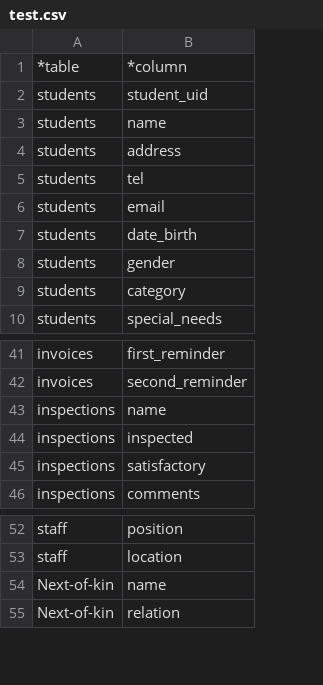
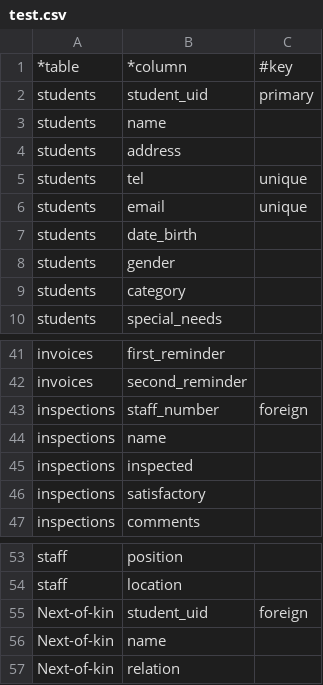
Before and after one commit to olandr/detamata, a CSV file: tools/test.csv, drawn as a sheet; only a part is shown, gaps mark what is left out; the diff names each change by its address in the sheet, - before the commit and + after, or states it on an @@ line.

```diff
--- a/tools/test.csv
+++ b/tools/test.csv
+column C, rows 1-6: #key | primary |  |  | unique | unique
+row 43: inspections | staff_number | foreign
+row 55: Next-of-kin | student_uid | foreign
```
Also changed, not shown: 2 other files.
